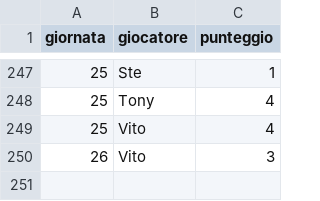
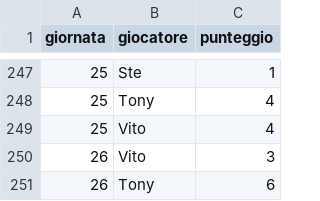
Before and after one commit to Mosca99/toto_pala, a CSV file: punteggi.csv, drawn as a sheet; only a part is shown, gaps mark what is left out; the diff names each change by its address in the sheet, - before the commit and + after, or states it on an @@ line.

Commit message:
Aggiornamento punteggi da Streamlit

```diff
--- a/punteggi.csv
+++ b/punteggi.csv
+row 251: 26 | Tony | 6
```
